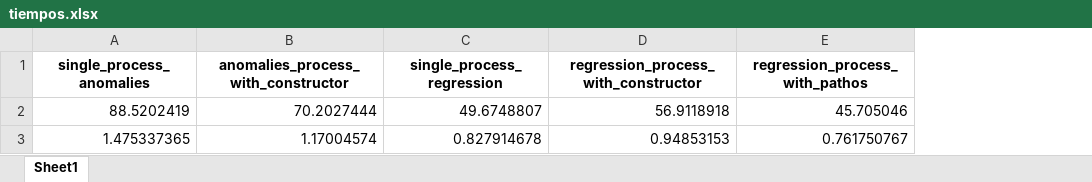
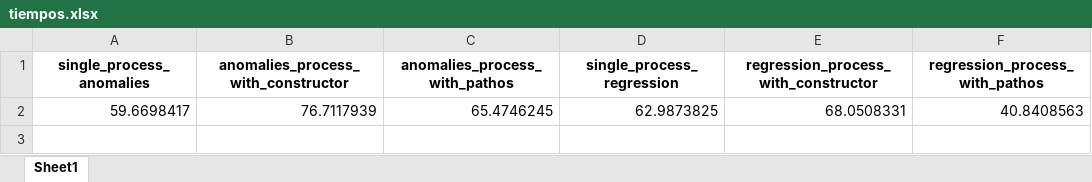
Before and after one commit to jmorales5162/anamoly_detection, an Excel workbook: src/tiempos.xlsx, sheet Sheet1, drawn as a sheet; values as stored, in another font and other column widths than the file's, no borders; removed rows and columns are numbered as before the commit, all else as after; the diff names each change by its address in the sheet, - before the commit and + after, or states it on an @@ line.

Commit message:
anomalies pathos

```diff
--- a/src/tiempos.xlsx (sheet Sheet1)
+++ b/src/tiempos.xlsx (sheet Sheet1)
+column C (anomalies_process_with_pathos), empty
-row 2: 88.5202419 | 70.2027444 | 49.6748807 | 56.9118918 | 45.705046
-row 3: 1.475337365 | 1.17004574 | 0.827914678 | 0.94853153 | 0.761750767
+row 2: 59.6698417 | 76.7117939 | 65.4746245 | 62.9873825 | 68.0508331 | 40.8408563
```
Also changed, not shown: 22 other files.
